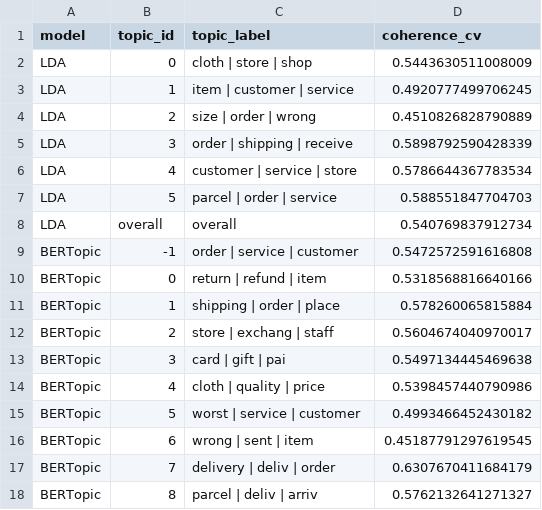
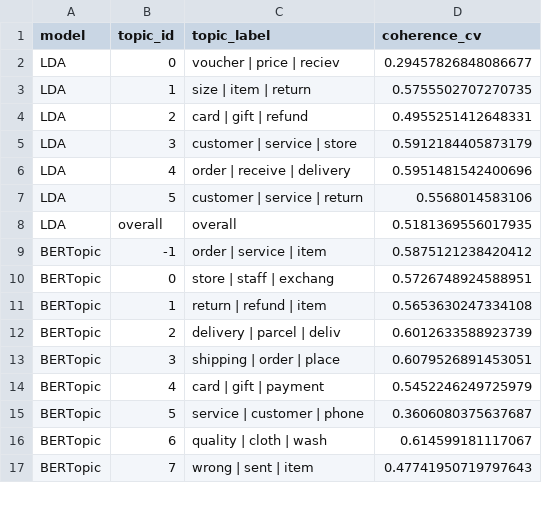
Before and after one commit to khaledaibrahim/fast-fashion-negative-engagement-study, a CSV file: outputs/tables/topic_coherence.csv, drawn as a sheet; only a part is shown; the diff covers the shown part only.

```diff
--- a/outputs/tables/topic_coherence.csv
+++ b/outputs/tables/topic_coherence.csv
@@ -1,18 +1,17 @@
 model,topic_id,topic_label,coherence_cv
-LDA,0,cloth | store | shop,0.5443630511008009
-LDA,1,item | customer | service,0.4920777499706245
-LDA,2,size | order | wrong,0.4510826828790889
-LDA,3,order | shipping | receive,0.5898792590428339
-LDA,4,customer | service | store,0.5786644367783534
-LDA,5,parcel | order | service,0.588551847704703
-LDA,overall,overall,0.540769837912734
-BERTopic,-1,order | service | customer,0.5472572591616808
-BERTopic,0,return | refund | item,0.5318568816640166
-BERTopic,1,shipping | order | place,0.578260065815884
-BERTopic,2,store | exchang | staff,0.5604674040970017
-BERTopic,3,card | gift | pai,0.5497134445469638
-BERTopic,4,cloth | quality | price,0.5398457440790986
-BERTopic,5,worst | service | customer,0.4993466452430182
-BERTopic,6,wrong | sent | item,0.45187791297619545
-BERTopic,7,delivery | deliv | order,0.6307670411684179
-BERTopic,8,parcel | deliv | arriv,0.5762132641271327
+LDA,0,voucher | price | reciev,0.29457826848086677
+LDA,1,size | item | return,0.5755502707270735
+LDA,2,card | gift | refund,0.4955251412648331
+LDA,3,customer | service | store,0.5912184405873179
+LDA,4,order | receive | delivery,0.5951481542400696
+LDA,5,customer | service | return,0.5568014583106
+LDA,overall,overall,0.5181369556017935
+BERTopic,-1,order | service | item,0.5875121238420412
+BERTopic,0,store | staff | exchang,0.5726748924588951
+BERTopic,1,return | refund | item,0.5653630247334108
+BERTopic,2,delivery | parcel | deliv,0.6012633588923739
+BERTopic,3,shipping | order | place,0.6079526891453051
+BERTopic,4,card | gift | payment,0.5452246249725979
+BERTopic,5,service | customer | phone,0.3606080375637687
+BERTopic,6,quality | cloth | wash,0.614599181117067
+BERTopic,7,wrong | sent | item,0.47741950719797643
```
Also changed, not shown: 1 added row, 1 removed row and 5 edited cells elsewhere in this file, outputs/tables/bertopic_distribution_by_brand.csv, outputs/tables/bertopic_terms.csv, 22 other files.
